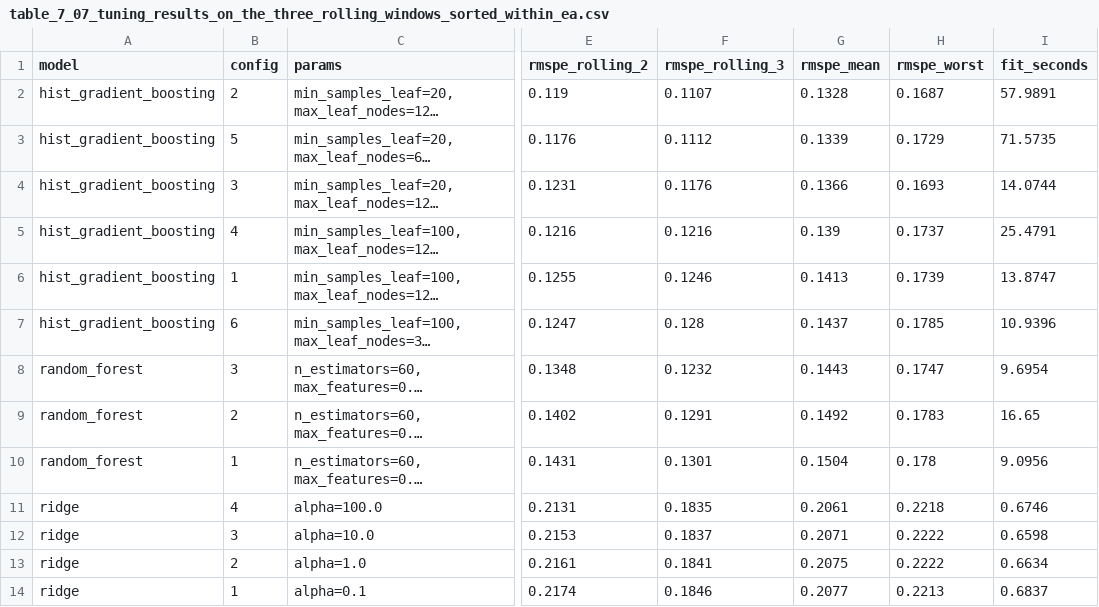
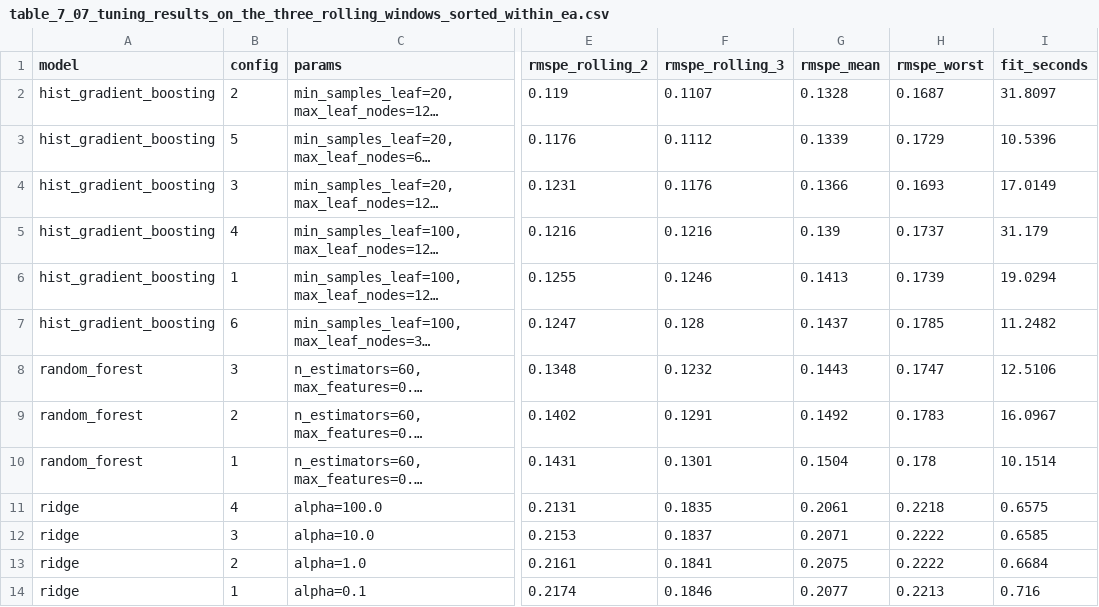
Before and after one commit to srishkyra/NEXTHIKES-IT-SOLUTIONS-Pvt.-Ltd.---PROJECT-6, a CSV file: outputs/tables/table_7_07_tuning_results_on_the_three_rolling_windows_sorted_within_ea.csv, drawn as a sheet; only a part is shown, gaps mark what is left out; long unchanged cells end in …; the diff names each change by its address in the sheet, - before the commit and + after, or states it on an @@ line.

Commit message:
Section 7: baselines, tuned models, finalist and MLflow registry

```diff
--- a/outputs/tables/table_7_07_tuning_results_on_the_three_rolling_windows_sorted_within_ea.csv
+++ b/outputs/tables/table_7_07_tuning_results_on_the_three_rolling_windows_sorted_within_ea.csv
-I2 (fit_seconds): 57.9891
+I2 (fit_seconds): 31.8097
-I3 (fit_seconds): 71.5735
+I3 (fit_seconds): 10.5396
-I4 (fit_seconds): 14.0744
+I4 (fit_seconds): 17.0149
-I5 (fit_seconds): 25.4791
+I5 (fit_seconds): 31.179
-I6 (fit_seconds): 13.8747
+I6 (fit_seconds): 19.0294
-I7 (fit_seconds): 10.9396
+I7 (fit_seconds): 11.2482
-I8 (fit_seconds): 9.6954
+I8 (fit_seconds): 12.5106
-I9 (fit_seconds): 16.65
+I9 (fit_seconds): 16.0967
-I10 (fit_seconds): 9.0956
+I10 (fit_seconds): 10.1514
-I11 (fit_seconds): 0.6746
+I11 (fit_seconds): 0.6575
-I12 (fit_seconds): 0.6598
+I12 (fit_seconds): 0.6585
-I13 (fit_seconds): 0.6634
+I13 (fit_seconds): 0.6684
-I14 (fit_seconds): 0.6837
+I14 (fit_seconds): 0.716
```
Also changed, not shown: outputs/tables/table_7_08_tuning_budget.csv, outputs/tables/table_7_13_scorecard.csv, 8 other files.
